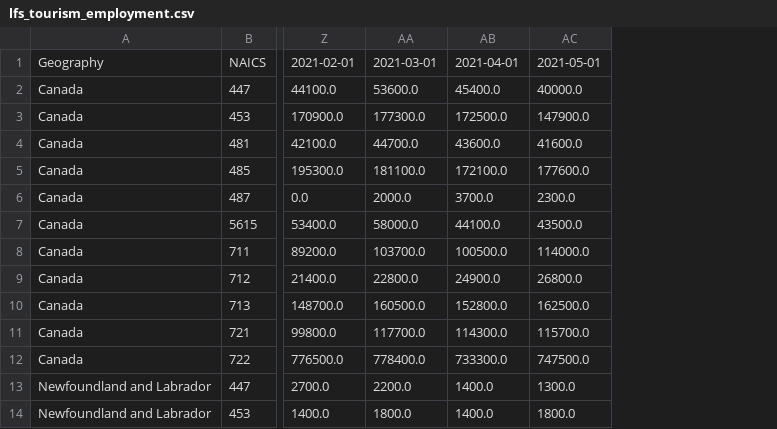
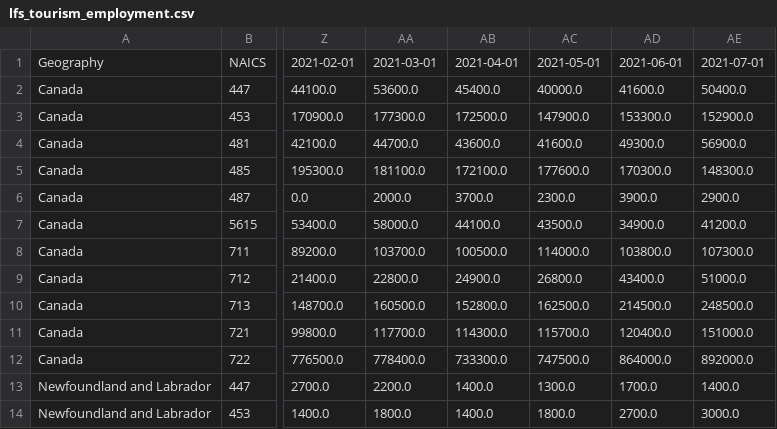
Before and after one commit to haiyan-e-liu/lfs-ca, a CSV file: lfs_tourism_employment.csv, drawn as a sheet; only a part is shown, gaps mark what is left out; the diff names each change by its address in the sheet, - before the commit and + after, or states it on an @@ line.

Commit message:
Update lfs_tourism_employment.csv

```diff
--- a/lfs_tourism_employment.csv
+++ b/lfs_tourism_employment.csv
+column AD, rows 1-14: 2021-06-01 | 41600.0 | 153300.0 | 49300.0 | 170300.0 | 3900.0 | 34900.0 | 103800.0 | 43400.0 | 214500.0 | 120400.0 | 864000.0 | 1700.0 | 2700.0
+column AE, rows 1-14: 2021-07-01 | 50400.0 | 152900.0 | 56900.0 | 148300.0 | 2900.0 | 41200.0 | 107300.0 | 51000.0 | 248500.0 | 151000.0 | 892000.0 | 1400.0 | 3000.0
```
